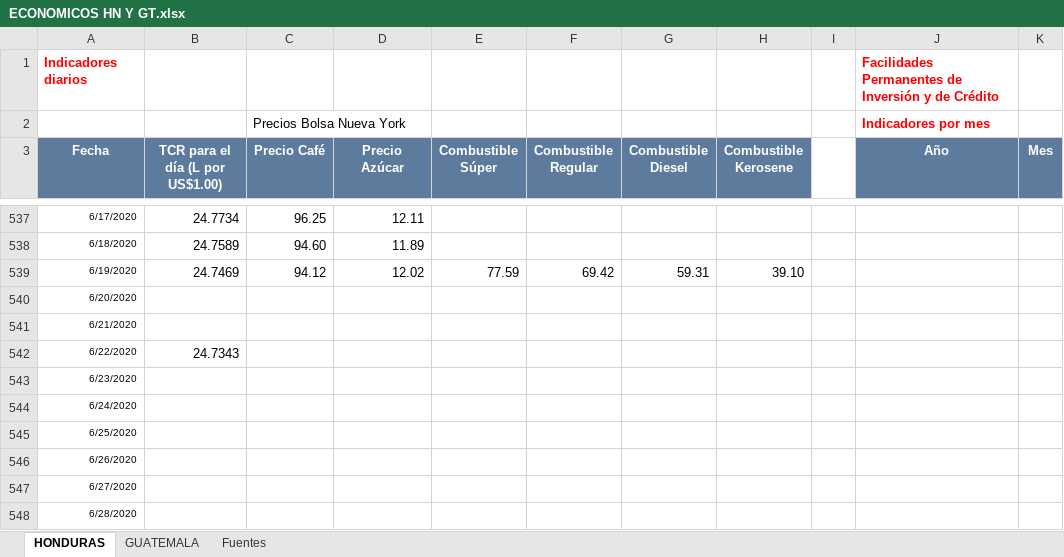
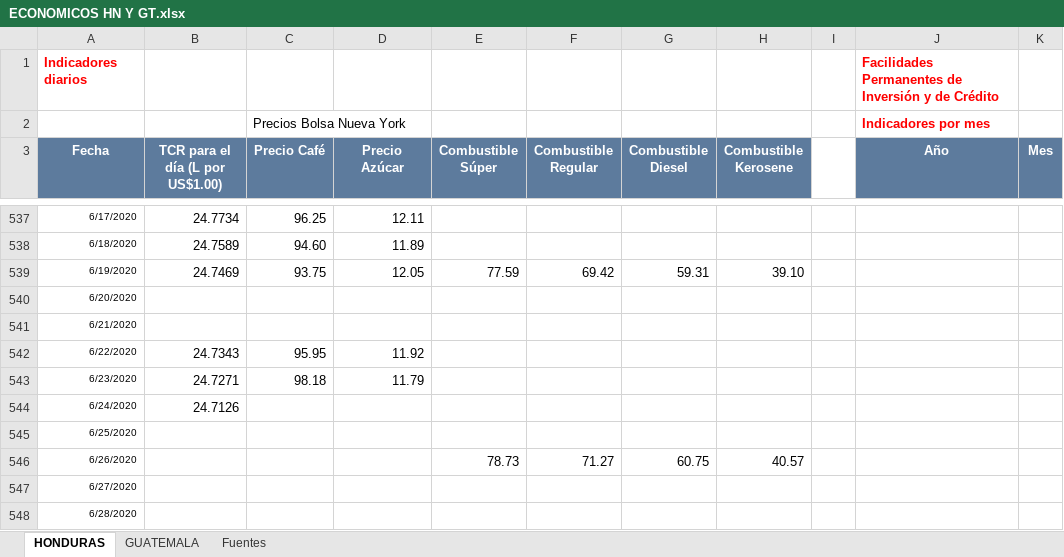
Before and after one commit to Sud-Austral/Datos_Guatemala, an Excel workbook: datacovidgt/ECONOMICOS HN Y GT.xlsx, sheet HONDURAS, drawn as a sheet; only a part is shown, gaps mark what is left out; values as stored, in another font and other column widths than the file's, no borders; table styles not drawn; the diff names each change by its address in the sheet, - before the commit and + after, or states it on an @@ line.

```diff
--- a/datacovidgt/ECONOMICOS HN Y GT.xlsx (sheet HONDURAS)
+++ b/datacovidgt/ECONOMICOS HN Y GT.xlsx (sheet HONDURAS)
-C539 (Precio Café): 94.12
+C539 (Precio Café): 93.75
-D539 (Precio Azúcar): 12.02
+D539 (Precio Azúcar): 12.05
-C542 (Precio Café): (empty)
+C542 (Precio Café): 95.95
-D542 (Precio Azúcar): (empty)
+D542 (Precio Azúcar): 11.92
-B543 (TCR para el día (L por US$1.00)): (empty)
+B543 (TCR para el día (L por US$1.00)): 24.7271
-C543 (Precio Café): (empty)
+C543 (Precio Café): 98.18
-D543 (Precio Azúcar): (empty)
+D543 (Precio Azúcar): 11.79
-B544 (TCR para el día (L por US$1.00)): (empty)
+B544 (TCR para el día (L por US$1.00)): 24.7126
-E546 (Combustible Súper): (empty)
+E546 (Combustible Súper): 78.73
-F546 (Combustible Regular): (empty)
+F546 (Combustible Regular): 71.27
-G546 (Combustible Diesel): (empty)
+G546 (Combustible Diesel): 60.75
-H546 (Combustible Kerosene): (empty)
+H546 (Combustible Kerosene): 40.57
```
Also changed, not shown: sheet GUATEMALA, 2 other files.
